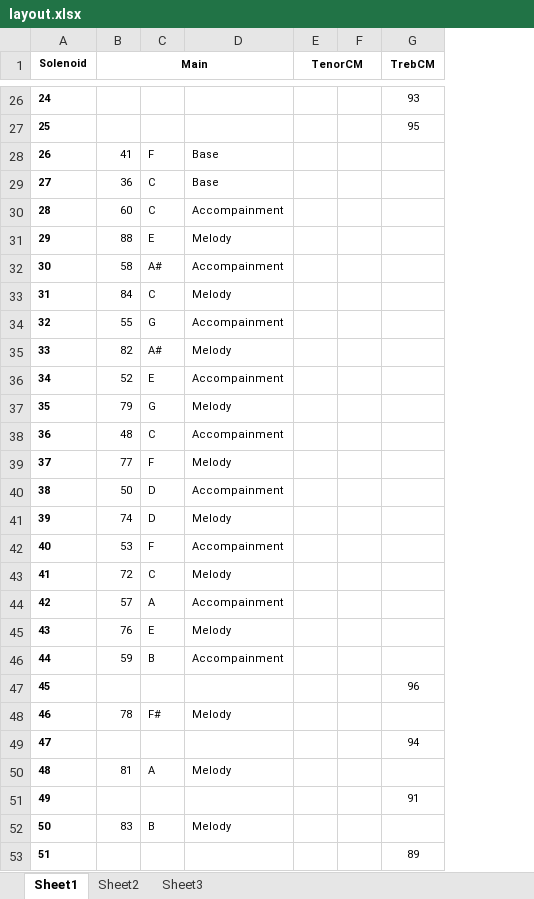
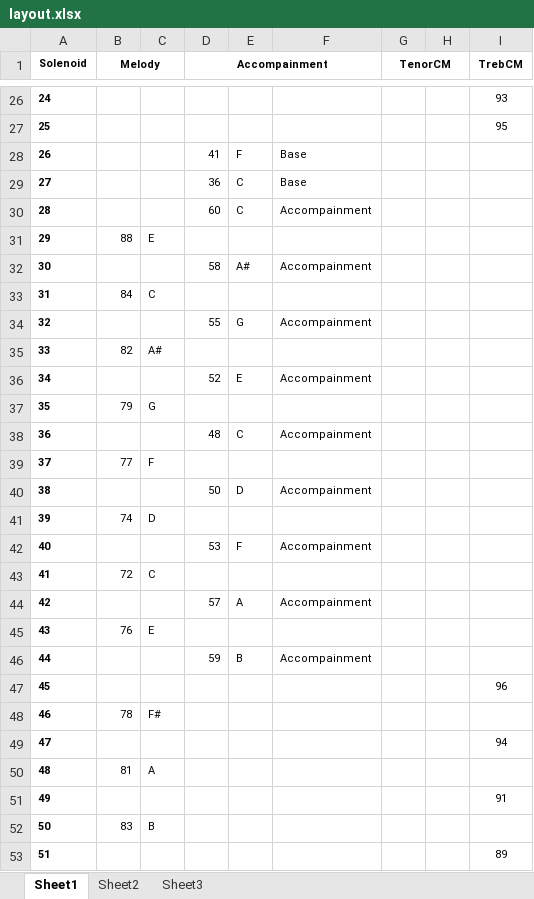
Before and after one commit to Max120l/midi-solenoid-driver, an Excel workbook: tools/organ-arranger/instrument/layout.xlsx, sheet Sheet1, drawn as a sheet; only a part is shown, gaps mark what is left out; values as stored, in another font and other column widths than the file's, no borders; removed rows and columns are numbered as before the commit, all else as after; the diff covers the shown part only; the diff names each change by its address in the sheet, - before the commit and + after, or states it on an @@ line.

```diff
--- a/tools/organ-arranger/instrument/layout.xlsx (sheet Sheet1)
+++ b/tools/organ-arranger/instrument/layout.xlsx (sheet Sheet1)
+column D (Accompainment), rows 28-46: 41 | 36 | 60 |  | 58 |  | 55 |  | 52 |  | 48 |  | 50 |  | 53 |  | 57 |  | 59
+column E, rows 28-46: F | C | C |  | A# |  | G |  | E |  | C |  | D |  | F |  | A |  | B
-B1: Main
+B1: Melody
-B1:D1 merged
+B1:C1 merged
-B28 (Melody): 41
+B28 (Melody): (empty)
-C28: F
+C28: (empty)
-B29 (Melody): 36
+B29 (Melody): (empty)
-C29:C30: C
+C29:C30: (empty)
-B30 (Melody): 60
+B30 (Melody): (empty)
-F31: Melody
+F31: (empty)
-B32 (Melody): 58
+B32 (Melody): (empty)
-C32: A#
+C32: (empty)
-F33: Melody
+F33: (empty)
-B34 (Melody): 55
+B34 (Melody): (empty)
-C34: G
+C34: (empty)
-F35: Melody
+F35: (empty)
-B36 (Melody): 52
+B36 (Melody): (empty)
-C36: E
+C36: (empty)
-F37: Melody
+F37: (empty)
-B38 (Melody): 48
+B38 (Melody): (empty)
-C38: C
+C38: (empty)
-F39: Melody
+F39: (empty)
-B40 (Melody): 50
+B40 (Melody): (empty)
-C40: D
+C40: (empty)
-F41: Melody
+F41: (empty)
-B42 (Melody): 53
+B42 (Melody): (empty)
-C42: F
+C42: (empty)
-F43: Melody
+F43: (empty)
-B44 (Melody): 57
+B44 (Melody): (empty)
-C44: A
+C44: (empty)
-F45: Melody
+F45: (empty)
-B46 (Melody): 59
+B46 (Melody): (empty)
-C46: B
+C46: (empty)
-F48: Melody
+F48: (empty)
-F50: Melody
+F50: (empty)
-F52: Melody
+F52: (empty)
```
Also changed, not shown: 6 edited cells elsewhere in this sheet, 28 other files.
